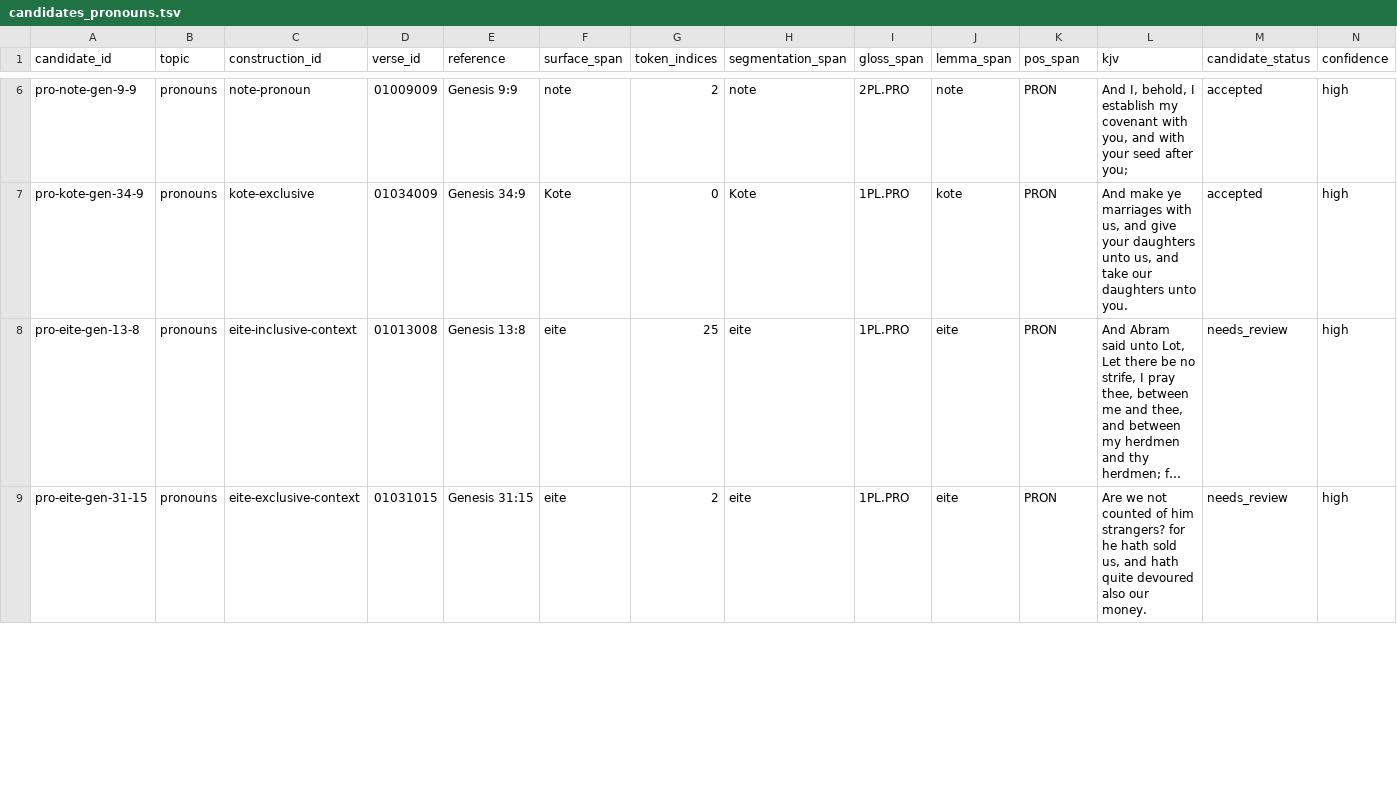
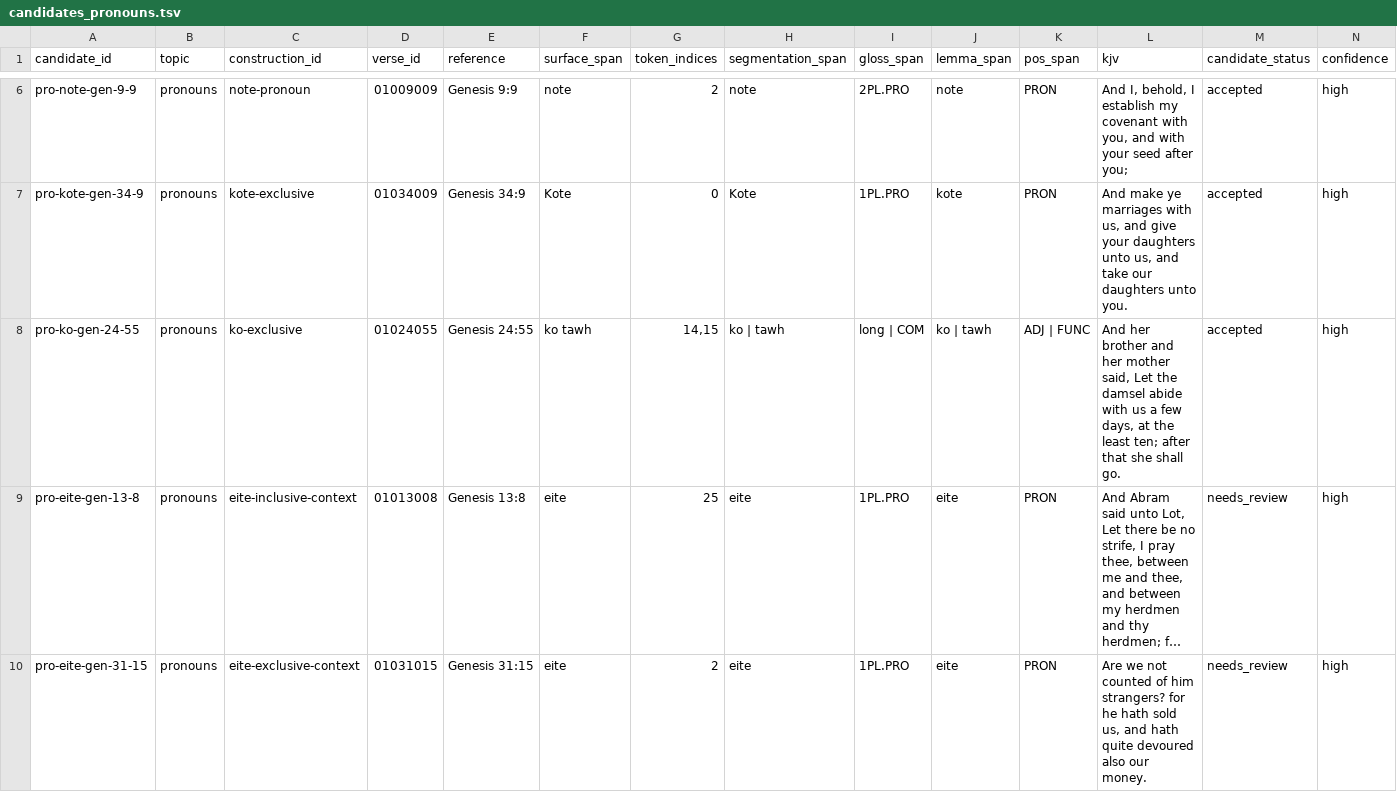
Before and after one commit to nh36/kuki-chin-corpus, a TSV file: output/publication_review/candidates_pronouns.tsv, drawn as a sheet; only a part is shown, gaps mark what is left out; long unchanged cells end in …; rows hold the shown columns only; the diff covers the shown part only; the diff names each change by its address in the sheet, - before the commit and + after, or states it on an @@ line.

```diff
--- a/output/publication_review/candidates_pronouns.tsv
+++ b/output/publication_review/candidates_pronouns.tsv
+row 8: pro-ko-gen-24-55 | pronouns | ko-exclusive | 01024055 | Genesis 24:55 | ko tawh | 14,15 | ko | tawh | long | COM | ko | tawh | ADJ | FUNC | And her brother and her mother said, Let the damsel abide with us a few days, at the least ten; after that she shall go. | accepted | high
```
Also changed, not shown: 1 added row and 1 edited cell elsewhere in this file, 8 other files.
